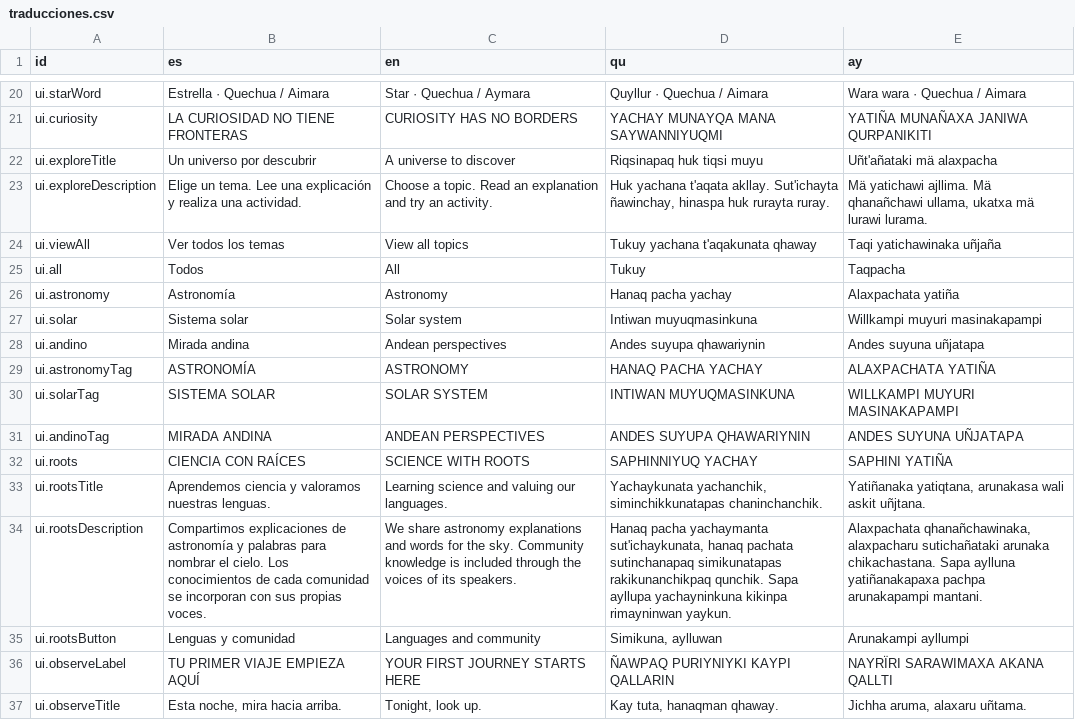
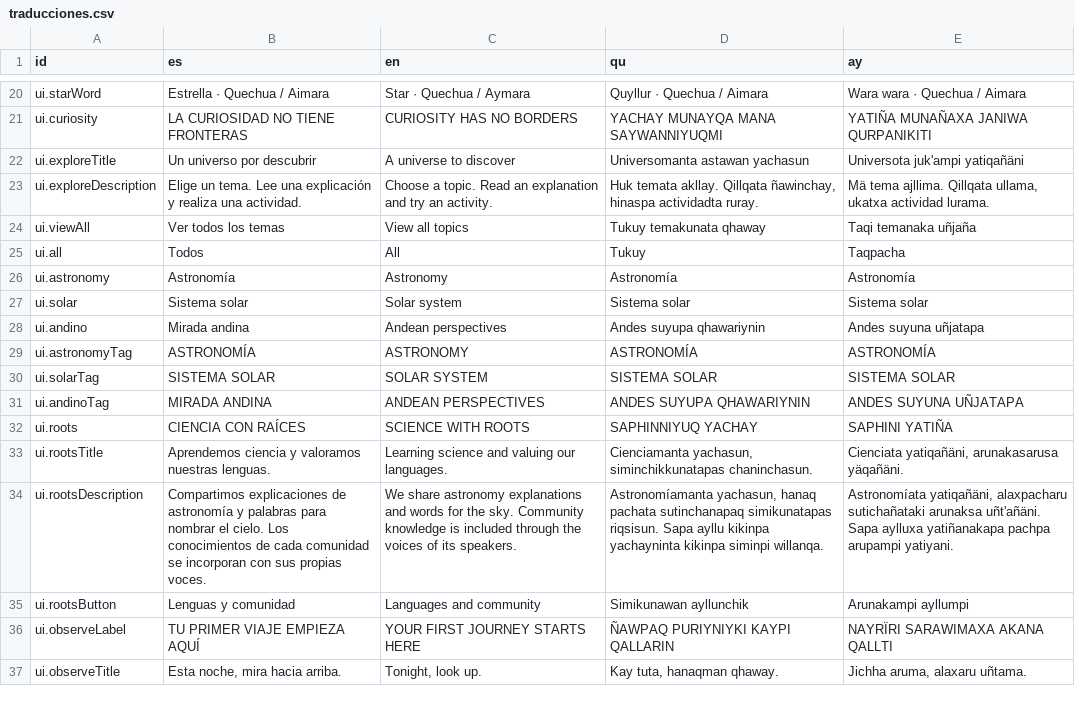
Before and after one commit to marcofmayta/QAS, a CSV file: contenido/traducciones.csv, drawn as a sheet; only a part is shown, gaps mark what is left out; the diff covers the shown part only.

```diff
--- a/contenido/traducciones.csv
+++ b/contenido/traducciones.csv
@@ -21,16 +21,16 @@ ui.starWord,Estrella · Quechua / Aimara,Star · Quechua / Aymara,Quyllur · Que
 ui.curiosity,LA CURIOSIDAD NO TIENE FRONTERAS,CURIOSITY HAS NO BORDERS,YACHAY MUNAYQA MANA SAYWANNIYUQMI,YATIÑA MUNAÑAXA JANIWA QURPANIKITI
-ui.exploreTitle,Un universo por descubrir,A universe to discover,Riqsinapaq huk tiqsi muyu,Uñt'añataki mä alaxpacha
-ui.exploreDescription,Elige un tema. Lee una explicación y realiza una actividad.,Choose a topic. Read an explanation and try an activity.,"Huk yachana t'aqata akllay. Sut'ichayta ñawinchay, hinaspa huk rurayta ruray.","Mä yatichawi ajllima. Mä qhanañchawi ullama, ukatxa mä lurawi lurama."
-ui.viewAll,Ver todos los temas,View all topics,Tukuy yachana t'aqakunata qhaway,Taqi yatichawinaka uñjaña
+ui.exploreTitle,Un universo por descubrir,A universe to discover,Universomanta astawan yachasun,Universota juk'ampi yatiqañäni
+ui.exploreDescription,Elige un tema. Lee una explicación y realiza una actividad.,Choose a topic. Read an explanation and try an activity.,"Huk temata akllay. Qillqata ñawinchay, hinaspa actividadta ruray.","Mä tema ajllima. Qillqata ullama, ukatxa actividad lurama."
+ui.viewAll,Ver todos los temas,View all topics,Tukuy temakunata qhaway,Taqi temanaka uñjaña
 ui.all,Todos,All,Tukuy,Taqpacha
-ui.astronomy,Astronomía,Astronomy,Hanaq pacha yachay,Alaxpachata yatiña
-ui.solar,Sistema solar,Solar system,Intiwan muyuqmasinkuna,Willkampi muyuri masinakapampi
+ui.astronomy,Astronomía,Astronomy,Astronomía,Astronomía
+ui.solar,Sistema solar,Solar system,Sistema solar,Sistema solar
 ui.andino,Mirada andina,Andean perspectives,Andes suyupa qhawariynin,Andes suyuna uñjatapa
-ui.astronomyTag,ASTRONOMÍA,ASTRONOMY,HANAQ PACHA YACHAY,ALAXPACHATA YATIÑA
-ui.solarTag,SISTEMA SOLAR,SOLAR SYSTEM,INTIWAN MUYUQMASINKUNA,WILLKAMPI MUYURI MASINAKAPAMPI
+ui.astronomyTag,ASTRONOMÍA,ASTRONOMY,ASTRONOMÍA,ASTRONOMÍA
+ui.solarTag,SISTEMA SOLAR,SOLAR SYSTEM,SISTEMA SOLAR,SISTEMA SOLAR
 ui.andinoTag,MIRADA ANDINA,ANDEAN PERSPECTIVES,ANDES SUYUPA QHAWARIYNIN,ANDES SUYUNA UÑJATAPA
 ui.roots,CIENCIA CON RAÍCES,SCIENCE WITH ROOTS,SAPHINNIYUQ YACHAY,SAPHINI YATIÑA
-ui.rootsTitle,Aprendemos ciencia y valoramos nuestras lenguas.,Learning science and valuing our languages.,"Yachaykunata yachanchik, siminchikkunatapas chaninchanchik.","Yatiñanaka yatiqtana, arunakasa wali askit uñjtana."
-ui.rootsDescription,Compartimos explicaciones de astronomía y palabras para nombrar el cielo. Los conocimientos de cada comunidad se incorporan con sus propias voces.,We share astronomy explanations and words for the sky. Community knowledge is included through the voices of its speakers.,"Hanaq pacha yachaymanta sut'ichaykunata, hanaq pachata sutinchanapaq simikunatapas rakikunanchikpaq qunchik. Sapa ayllupa yachayninkuna kikinpa rimayninwan yaykun.","Alaxpachata qhanañchawinaka, alaxpacharu sutichañataki arunaka chikachastana. Sapa aylluna yatiñanakapaxa pachpa arunakapampi mantani."
-ui.rootsButton,Lenguas y comunidad,Languages and community,"Simikuna, aylluwan",Arunakampi ayllumpi
+ui.rootsTitle,Aprendemos ciencia y valoramos nuestras lenguas.,Learning science and valuing our languages.,"Cienciamanta yachasun, siminchikkunatapas chaninchasun.","Cienciata yatiqañäni, arunakasarusa yäqañäni."
+ui.rootsDescription,Compartimos explicaciones de astronomía y palabras para nombrar el cielo. Los conocimientos de cada comunidad se incorporan con sus propias voces.,We share astronomy explanations and words for the sky. Community knowledge is included through the voices of its speakers.,"Astronomíamanta yachasun, hanaq pachata sutinchanapaq simikunatapas riqsisun. Sapa ayllu kikinpa yachayninta kikinpa siminpi willanqa.","Astronomíata yatiqañäni, alaxpacharu sutichañataki arunaksa uñt'añäni. Sapa aylluxa yatiñanakapa pachpa arupampi yatiyani."
+ui.rootsButton,Lenguas y comunidad,Languages and community,Simikunawan ayllunchik,Arunakampi ayllumpi
 ui.observeLabel,TU PRIMER VIAJE EMPIEZA AQUÍ,YOUR FIRST JOURNEY STARTS HERE,ÑAWPAQ PURIYNIYKI KAYPI QALLARIN,NAYRÏRI SARAWIMAXA AKANA QALLTI
```
Also changed, not shown: 98 edited cells elsewhere in this file, contenido/revision-qu-ay.csv, 32 other files.
